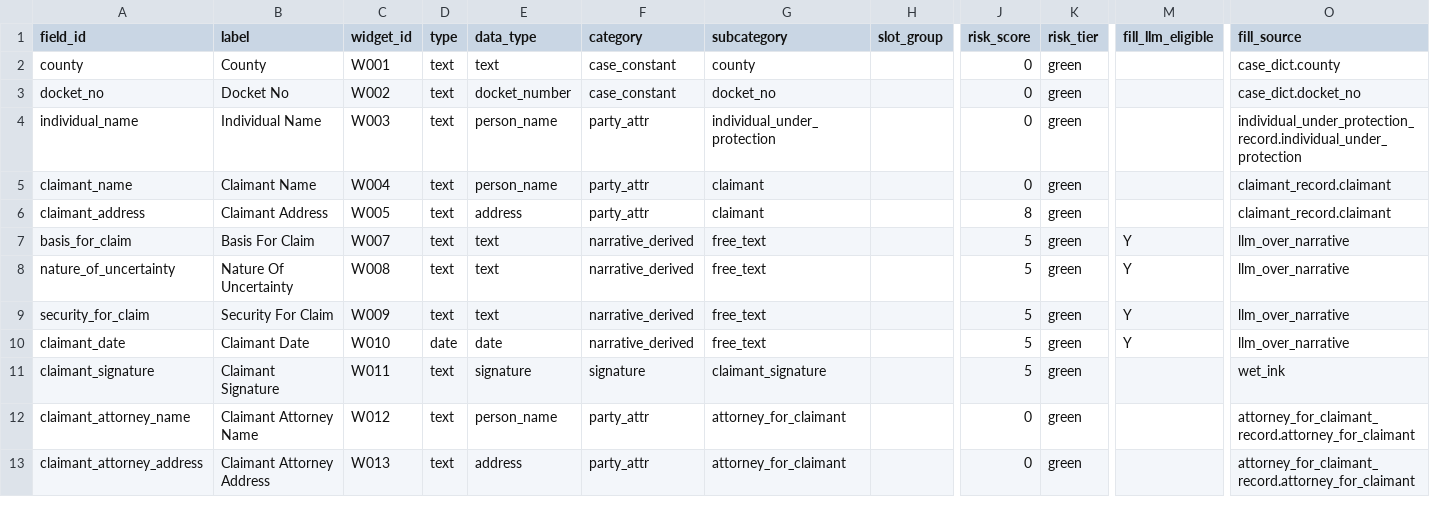
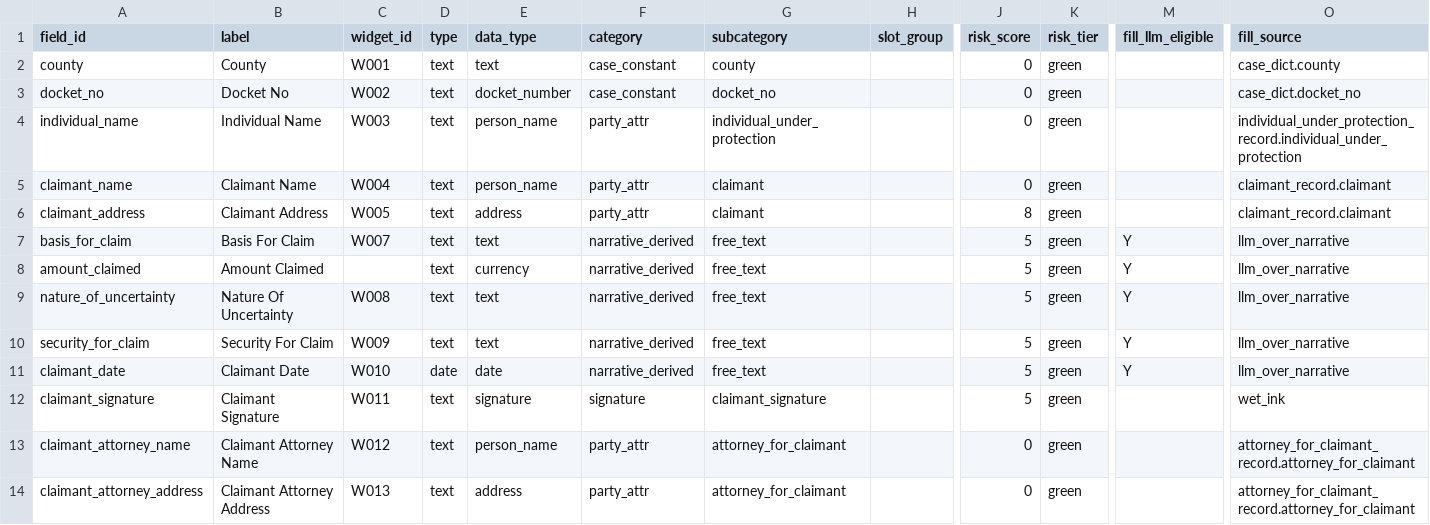
Before and after one commit to bedardandy/maine-probate-forms, a CSV file: repo/forms/PP-408/fields.csv, drawn as a sheet; only a part is shown, gaps mark what is left out; rows hold the shown columns only; the diff names each change by its address in the sheet, - before the commit and + after, or states it on an @@ line.

```diff
--- a/repo/forms/PP-408/fields.csv
+++ b/repo/forms/PP-408/fields.csv
+row 8: amount_claimed | Amount Claimed |  | text | currency | narrative_derived | free_text |  | 5 | green | Y | llm_over_narrative
```
Also changed, not shown: repo/forms/PP-207/fields.csv, 13 other files.
